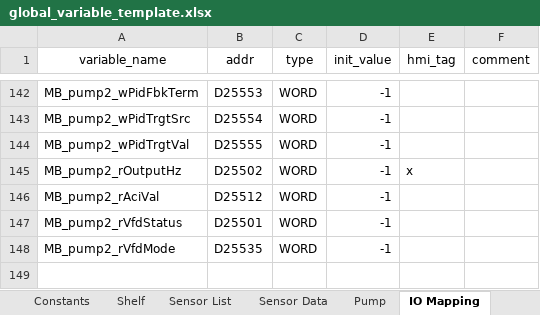
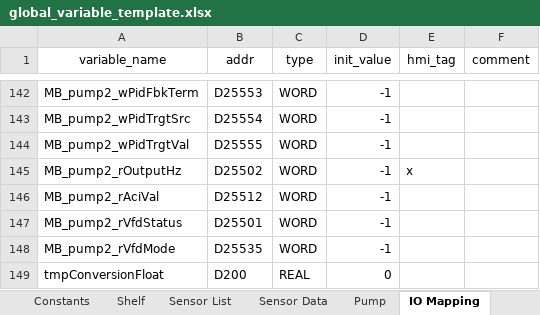
Before and after one commit to T2HOPETECHNIK/Ellemento, an Excel workbook: rack_control/global_variable_template.xlsx, sheet IO Mapping, drawn as a sheet; only a part is shown, gaps mark what is left out; values as stored, in another font and other column widths than the file's, no borders; the diff names each change by its address in the sheet, - before the commit and + after, or states it on an @@ line.

```diff
--- a/rack_control/global_variable_template.xlsx (sheet IO Mapping)
+++ b/rack_control/global_variable_template.xlsx (sheet IO Mapping)
+row 149: tmpConversionFloat | D200 | REAL | 0
```
Also changed, not shown: sheet Constants, 5 other files.
